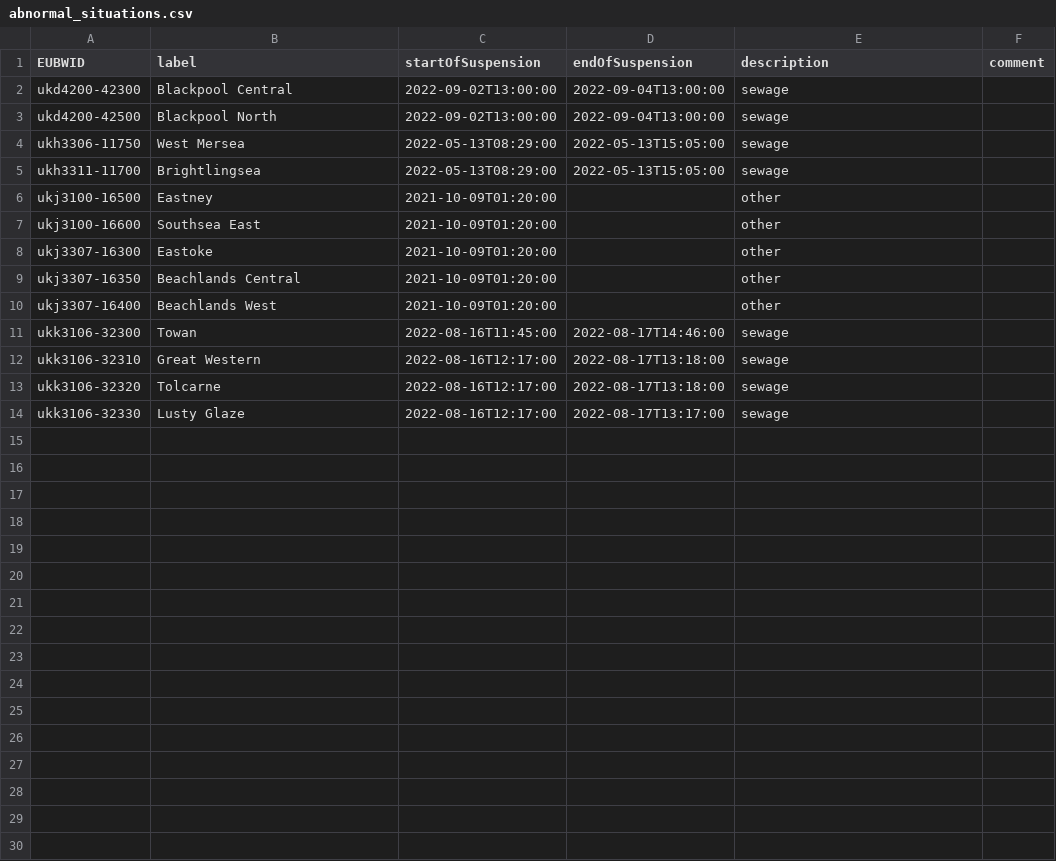
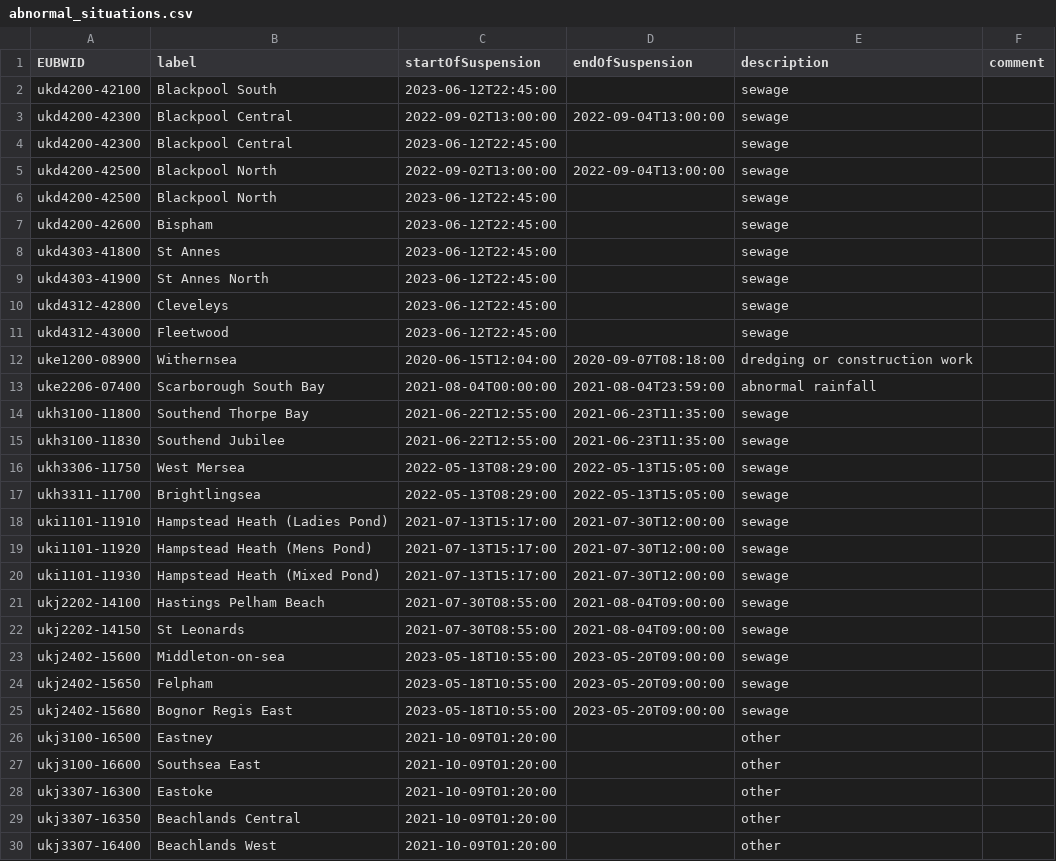
Before and after one commit to gravity948/capstone-project-sewage-pollution, a CSV file: ~data/abnormal_situations.csv, drawn as a sheet; only a part is shown; the shorter side is filled out with more unchanged rows; the diff covers the shown part only; the diff names each change by its address in the sheet, - before the commit and + after, or states it on an @@ line.

```diff
--- a/~data/abnormal_situations.csv
+++ b/~data/abnormal_situations.csv
+row 2: ukd4200-42100 | Blackpool South | 2023-06-12T22:45:00 |  | sewage
+row 4: ukd4200-42300 | Blackpool Central | 2023-06-12T22:45:00 |  | sewage
+row 6: ukd4200-42500 | Blackpool North | 2023-06-12T22:45:00 |  | sewage
+row 7: ukd4200-42600 | Bispham | 2023-06-12T22:45:00 |  | sewage
+row 8: ukd4303-41800 | St Annes | 2023-06-12T22:45:00 |  | sewage
+row 9: ukd4303-41900 | St Annes North | 2023-06-12T22:45:00 |  | sewage
+row 10: ukd4312-42800 | Cleveleys | 2023-06-12T22:45:00 |  | sewage
+row 11: ukd4312-43000 | Fleetwood | 2023-06-12T22:45:00 |  | sewage
+row 12: uke1200-08900 | Withernsea | 2020-06-15T12:04:00 | 2020-09-07T08:18:00 | dredging or construction work
+row 13: uke2206-07400 | Scarborough South Bay | 2021-08-04T00:00:00 | 2021-08-04T23:59:00 | abnormal rainfall
+row 14: ukh3100-11800 | Southend Thorpe Bay | 2021-06-22T12:55:00 | 2021-06-23T11:35:00 | sewage
+row 15: ukh3100-11830 | Southend Jubilee | 2021-06-22T12:55:00 | 2021-06-23T11:35:00 | sewage
+row 18: uki1101-11910 | Hampstead Heath (Ladies Pond) | 2021-07-13T15:17:00 | 2021-07-30T12:00:00 | sewage
+row 19: uki1101-11920 | Hampstead Heath (Mens Pond) | 2021-07-13T15:17:00 | 2021-07-30T12:00:00 | sewage
+row 20: uki1101-11930 | Hampstead Heath (Mixed Pond) | 2021-07-13T15:17:00 | 2021-07-30T12:00:00 | sewage
+row 21: ukj2202-14100 | Hastings Pelham Beach | 2021-07-30T08:55:00 | 2021-08-04T09:00:00 | sewage
+row 22: ukj2202-14150 | St Leonards | 2021-07-30T08:55:00 | 2021-08-04T09:00:00 | sewage
+row 23: ukj2402-15600 | Middleton-on-sea | 2023-05-18T10:55:00 | 2023-05-20T09:00:00 | sewage
+row 24: ukj2402-15650 | Felpham | 2023-05-18T10:55:00 | 2023-05-20T09:00:00 | sewage
+row 25: ukj2402-15680 | Bognor Regis East | 2023-05-18T10:55:00 | 2023-05-20T09:00:00 | sewage
```
Also changed, not shown: 15 added rows elsewhere in this file, 4 other files.
